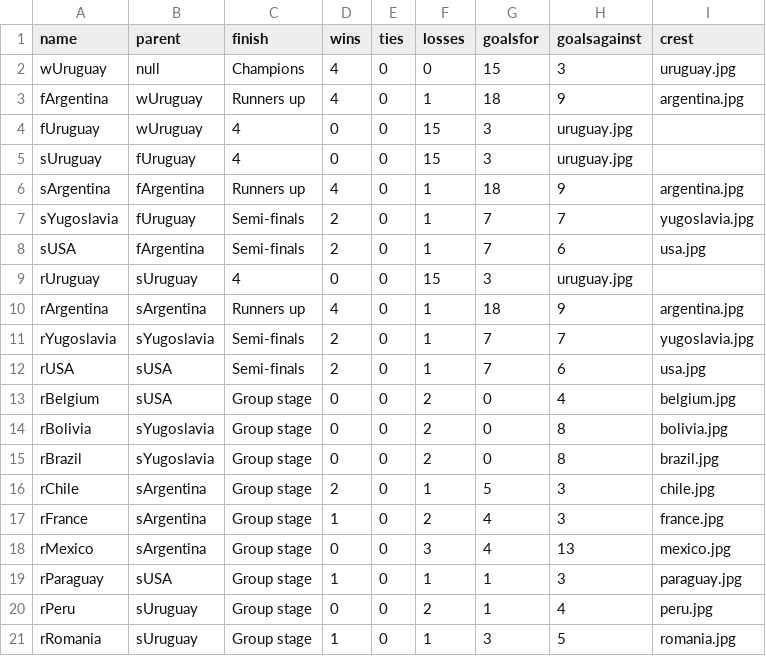
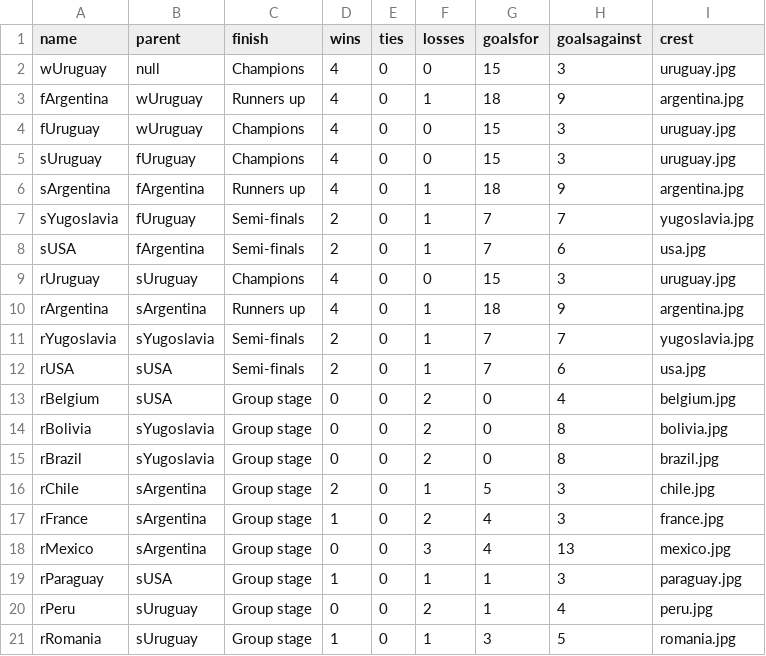
Before and after one commit to octavio19/World_Cup-cs165, a CSV file: 1930_tree.csv, drawn as a sheet.

Commit message:
Fixed some crests

```diff
--- a/1930_tree.csv
+++ b/1930_tree.csv
@@ -3,4 +3,4 @@ wUruguay,null,Champions,4,0,0,15,3,uruguay.jpg
 fArgentina,wUruguay,Runners up,4,0,1,18,9,argentina.jpg
-fUruguay,wUruguay,4,0,0,15,3,uruguay.jpg
-sUruguay,fUruguay,4,0,0,15,3,uruguay.jpg
+fUruguay,wUruguay,Champions,4,0,0,15,3,uruguay.jpg
+sUruguay,fUruguay,Champions,4,0,0,15,3,uruguay.jpg
 sArgentina,fArgentina,Runners up,4,0,1,18,9,argentina.jpg
@@ -8,3 +8,3 @@ sYugoslavia,fUruguay,Semi-finals,2,0,1,7,7,yugoslavia.jpg
 sUSA,fArgentina,Semi-finals,2,0,1,7,6,usa.jpg
-rUruguay,sUruguay,4,0,0,15,3,uruguay.jpg
+rUruguay,sUruguay,Champions,4,0,0,15,3,uruguay.jpg
 rArgentina,sArgentina,Runners up,4,0,1,18,9,argentina.jpg
```
Also changed, not shown: 1954_tree.csv, 1962_tree.csv, 1 other file.
